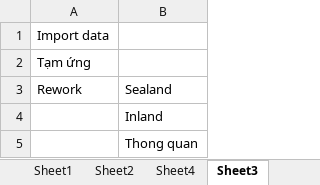
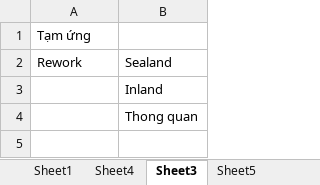
Before and after one commit to linhrepo/ael, an Excel workbook: document/AELApp_GeneralDocument.xlsx, sheet Sheet3, drawn as a sheet; values as stored, in another font and other column widths than the file's, no borders; the diff names each change by its address in the sheet, - before the commit and + after, or states it on an @@ line.

```diff
--- a/document/AELApp_GeneralDocument.xlsx (sheet Sheet3)
+++ b/document/AELApp_GeneralDocument.xlsx (sheet Sheet3)
-sheet tab: Sheet2
-row 1: Import data
```
Also changed, not shown: sheet Sheet6, sheet Sheet5, document/Task_Planning.xlsx.
